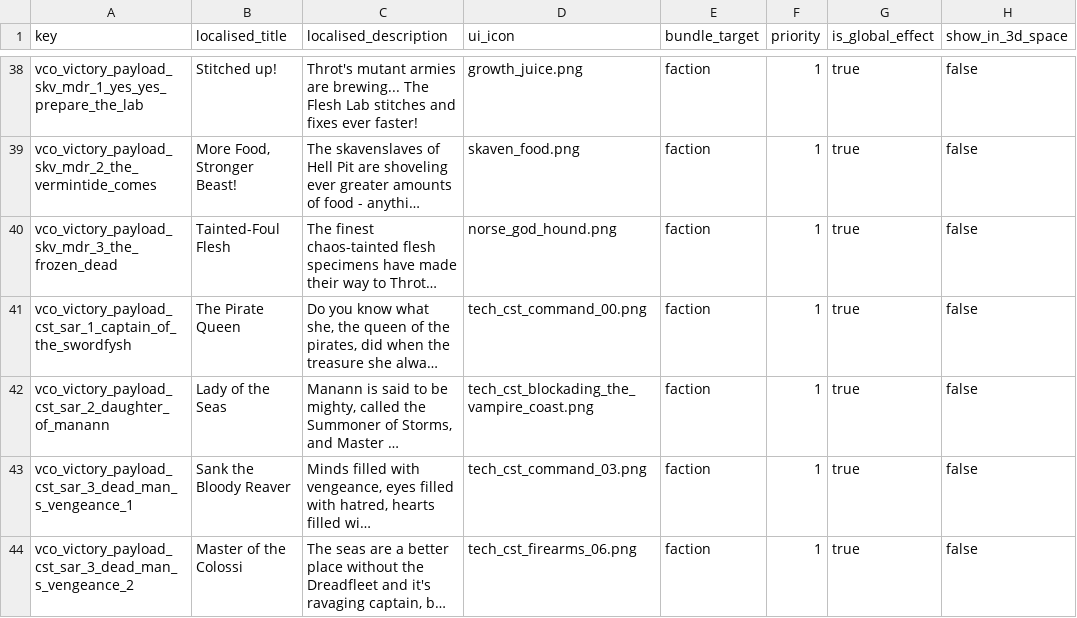
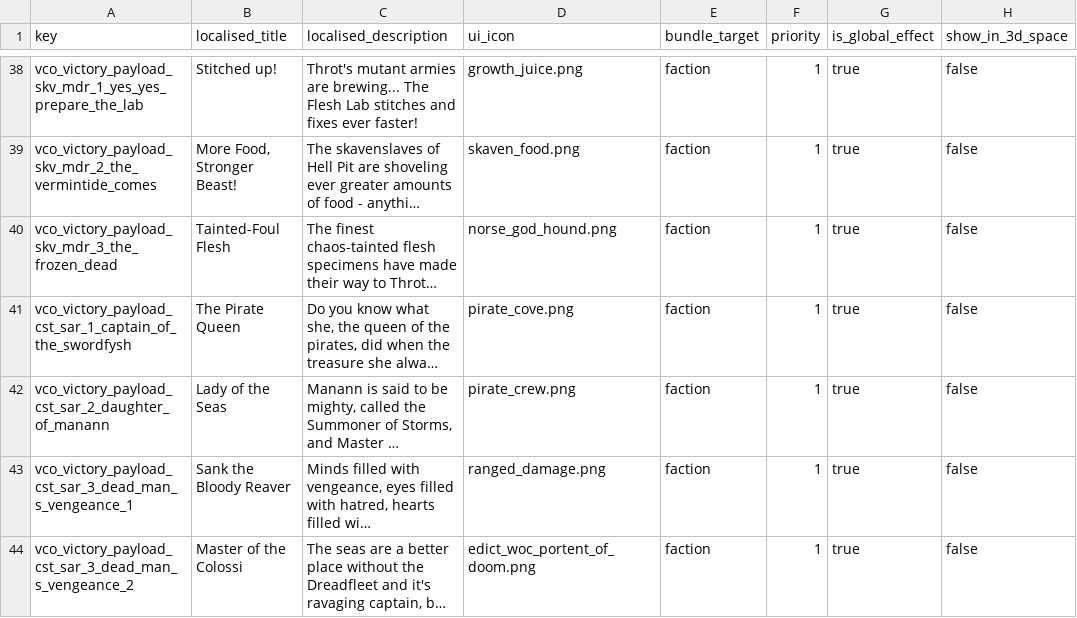
Before and after one commit to msolefonte/vco, a TSV file: src/db/effect_bundles_tables_vco.tsv, drawn as a sheet; only a part is shown, gaps mark what is left out; long unchanged cells end in …; the diff names each change by its address in the sheet, - before the commit and + after, or states it on an @@ line.

Commit message:
updated icons for effect bundles

```diff
--- a/src/db/effect_bundles_tables_vco.tsv
+++ b/src/db/effect_bundles_tables_vco.tsv
-D41 (ui_icon): tech_cst_command_00.png
+D41 (ui_icon): pirate_cove.png
-D42 (ui_icon): tech_cst_blockading_the_vampire_coast.png
+D42 (ui_icon): pirate_crew.png
-D43 (ui_icon): tech_cst_command_03.png
+D43 (ui_icon): ranged_damage.png
-D44 (ui_icon): tech_cst_firearms_06.png
+D44 (ui_icon): edict_woc_portent_of_doom.png
```
